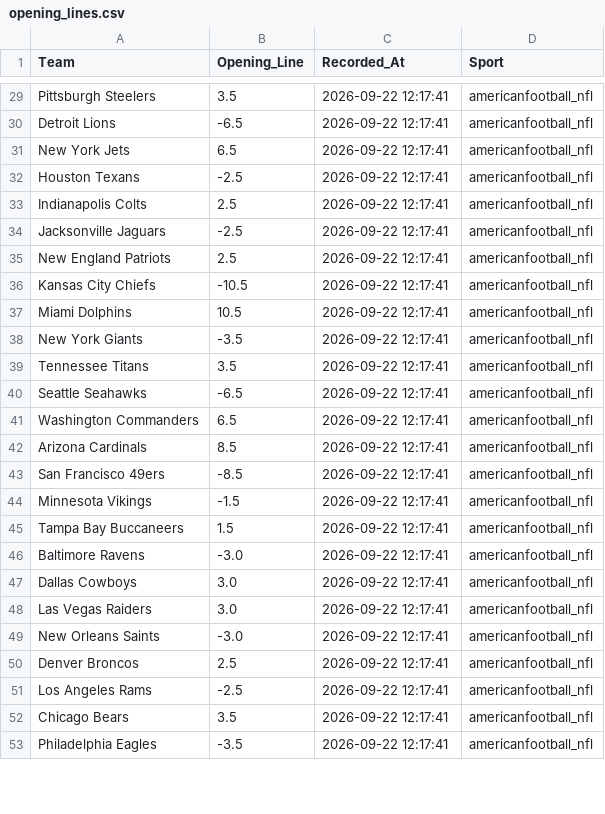
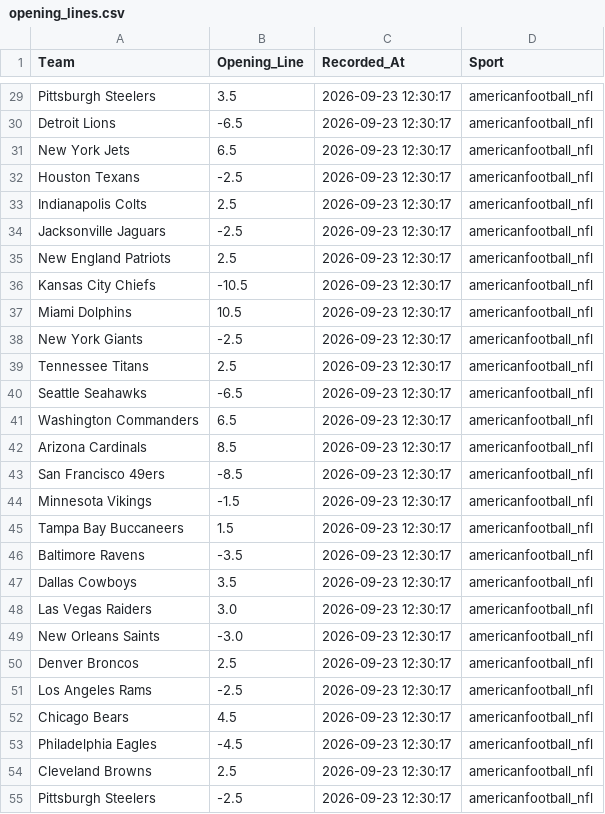
Before and after one commit to jordansonntag3/Pro-Sports-Auditor, a CSV file: opening_lines.csv, drawn as a sheet; only a part is shown, gaps mark what is left out; the diff covers the shown part only; the diff names each change by its address in the sheet, - before the commit and + after, or states it on an @@ line.

```diff
--- a/opening_lines.csv
+++ b/opening_lines.csv
-C29:C53 (Recorded_At): 2026-09-22 12:17:41
+C29:C53 (Recorded_At): 2026-09-23 12:30:17
-B38 (Opening_Line): -3.5
+B38 (Opening_Line): -2.5
-B39 (Opening_Line): 3.5
+B39 (Opening_Line): 2.5
-B46 (Opening_Line): -3.0
+B46 (Opening_Line): -3.5
-B47 (Opening_Line): 3.0
+B47 (Opening_Line): 3.5
-B52 (Opening_Line): 3.5
+B52 (Opening_Line): 4.5
-B53 (Opening_Line): -3.5
+B53 (Opening_Line): -4.5
+row 54: Cleveland Browns | 2.5 | 2026-09-23 12:30:17 | americanfootball_nfl
+row 55: Pittsburgh Steelers | -2.5 | 2026-09-23 12:30:17 | americanfootball_nfl
```
Also changed, not shown: 30 added rows and 41 edited cells elsewhere in this file.
